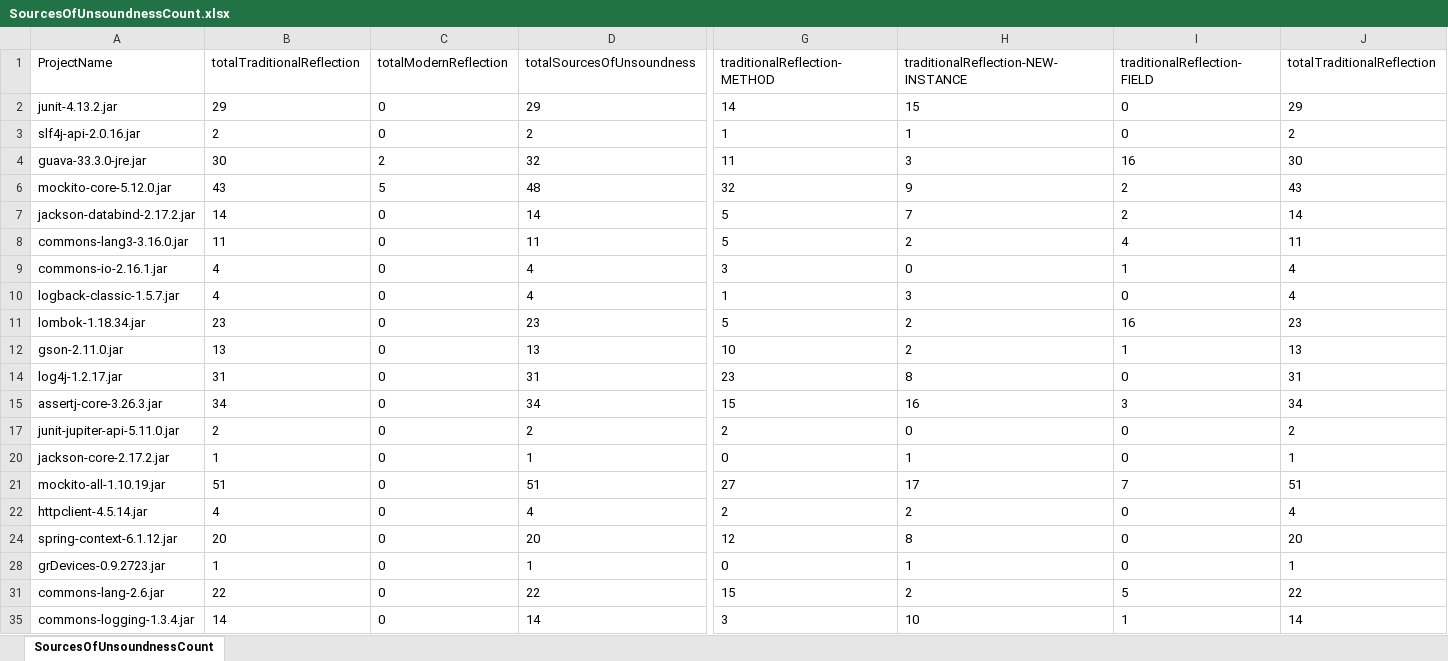
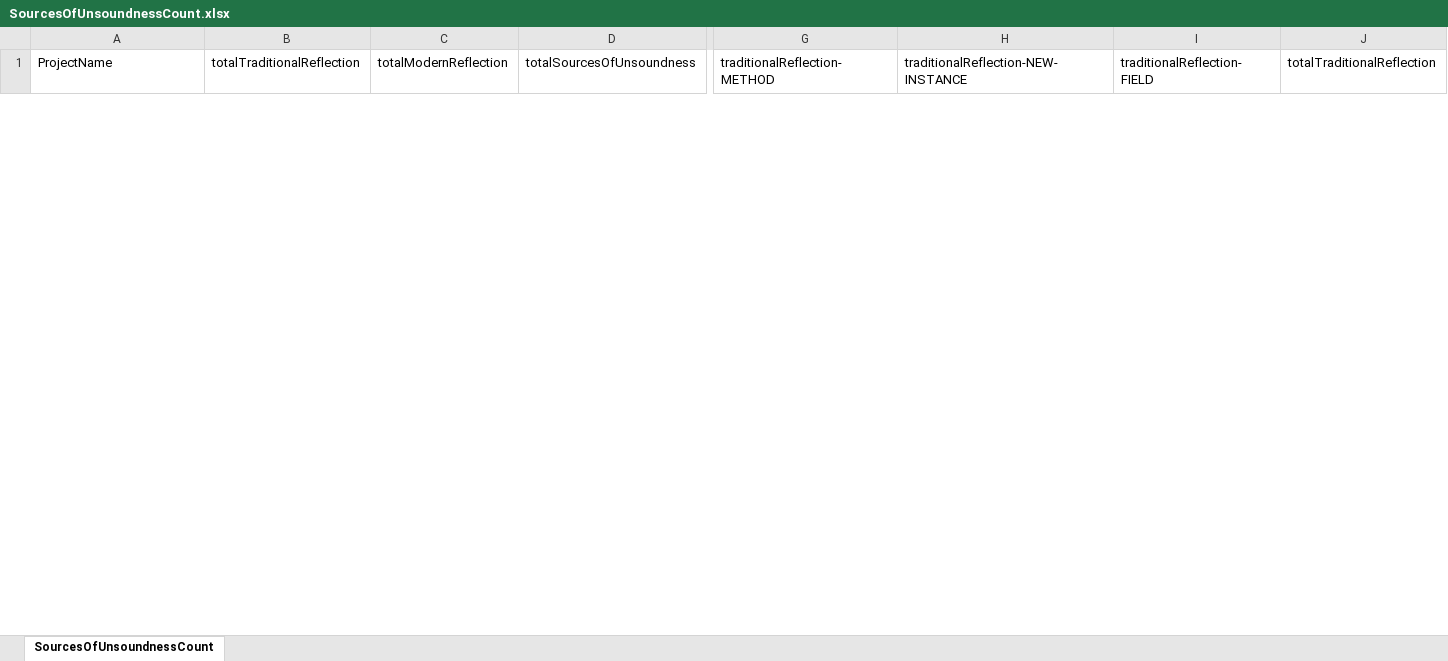
Before and after one commit to shazib78/java-reflection-analyzer, an Excel workbook: src/main/java/de/upb/sse/cutNRun/results/SourcesOfUnsoundnessCount.xlsx, sheet SourcesOfUnsoundnessCount, drawn as a sheet; only a part is shown, gaps mark what is left out; values as stored, in another font and other column widths than the file's, no borders; removed rows and columns are numbered as before the commit, all else as after; rows hold the shown columns only; the diff covers the shown part only; the diff names each change by its address in the sheet, - before the commit and + after, or states it on an @@ line.

```diff
--- a/src/main/java/de/upb/sse/cutNRun/results/SourcesOfUnsoundnessCount.xlsx (sheet SourcesOfUnsoundnessCount)
+++ b/src/main/java/de/upb/sse/cutNRun/results/SourcesOfUnsoundnessCount.xlsx (sheet SourcesOfUnsoundnessCount)
@@ row 2 hidden: junit-4.13.2.jar | 29 | 0 | 29 | 14 | 15 | 0 | 29 @@
@@ row 3 hidden: slf4j-api-2.0.16.jar | 2 | 0 | 2 | 1 | 1 | 0 | 2 @@
@@ row 4 hidden: guava-33.3.0-jre.jar | 30 | 2 | 32 | 11 | 3 | 16 | 30 @@
@@ row 6 hidden: mockito-core-5.12.0.jar | 43 | 5 | 48 | 32 | 9 | 2 | 43 @@
@@ row 7 hidden: jackson-databind-2.17.2.jar | 14 | 0 | 14 | 5 | 7 | 2 | 14 @@
@@ row 8 hidden: commons-lang3-3.16.0.jar | 11 | 0 | 11 | 5 | 2 | 4 | 11 @@
@@ row 9 hidden: commons-io-2.16.1.jar | 4 | 0 | 4 | 3 | 0 | 1 | 4 @@
@@ row 10 hidden: logback-classic-1.5.7.jar | 4 | 0 | 4 | 1 | 3 | 0 | 4 @@
@@ row 11 hidden: lombok-1.18.34.jar | 23 | 0 | 23 | 5 | 2 | 16 | 23 @@
@@ row 12 hidden: gson-2.11.0.jar | 13 | 0 | 13 | 10 | 2 | 1 | 13 @@
@@ row 14 hidden: log4j-1.2.17.jar | 31 | 0 | 31 | 23 | 8 | 0 | 31 @@
@@ row 15 hidden: assertj-core-3.26.3.jar | 34 | 0 | 34 | 15 | 16 | 3 | 34 @@
@@ row 17 hidden: junit-jupiter-api-5.11.0.jar | 2 | 0 | 2 | 2 | 0 | 0 | 2 @@
@@ row 20 hidden: jackson-core-2.17.2.jar | 1 | 0 | 1 | 0 | 1 | 0 | 1 @@
@@ row 21 hidden: mockito-all-1.10.19.jar | 51 | 0 | 51 | 27 | 17 | 7 | 51 @@
@@ row 22 hidden: httpclient-4.5.14.jar | 4 | 0 | 4 | 2 | 2 | 0 | 4 @@
@@ row 24 hidden: spring-context-6.1.12.jar | 20 | 0 | 20 | 12 | 8 | 0 | 20 @@
@@ row 28 hidden: grDevices-0.9.2723.jar | 1 | 0 | 1 | 0 | 1 | 0 | 1 @@
@@ row 31 hidden: commons-lang-2.6.jar | 22 | 0 | 22 | 15 | 2 | 5 | 22 @@
@@ row 35 hidden: commons-logging-1.3.4.jar | 14 | 0 | 14 | 3 | 10 | 1 | 14 @@
```
Also changed, not shown: 3 added rows and 25 hidden or unhidden rows elsewhere in this sheet, hidden cells, src/main/java/de/upb/sse/cutNRun/results/Total_Java_And_NonJava_Projects_Considered.xlsx, 31 other files.
